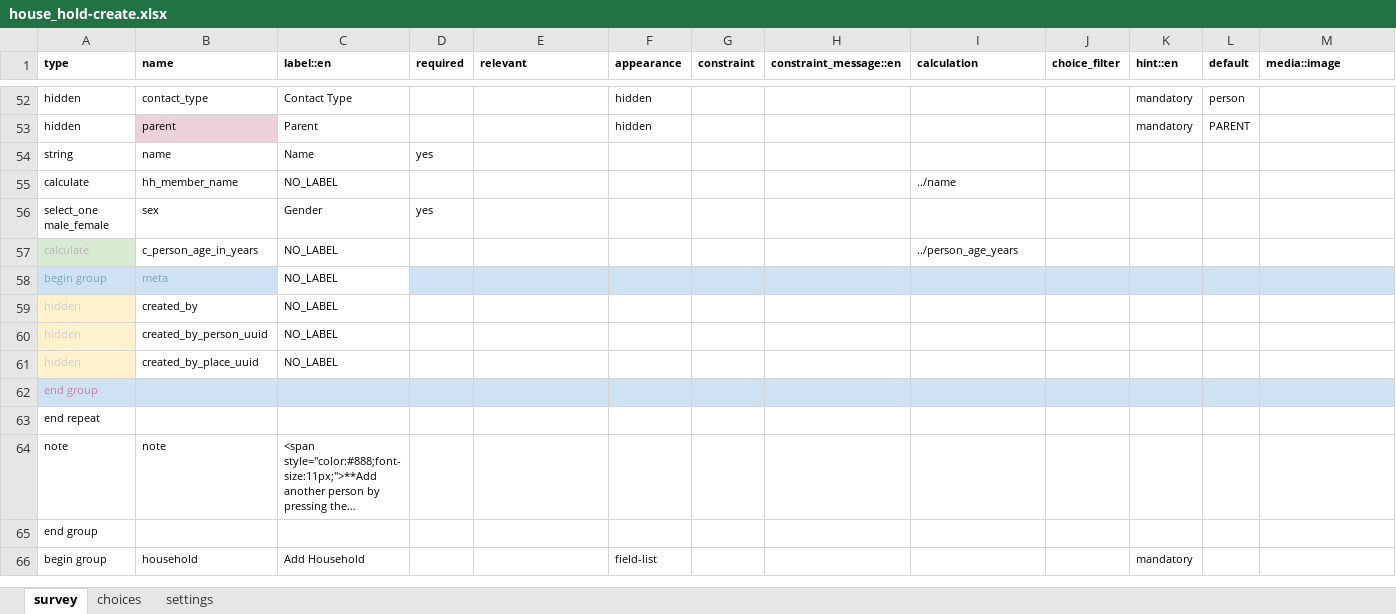
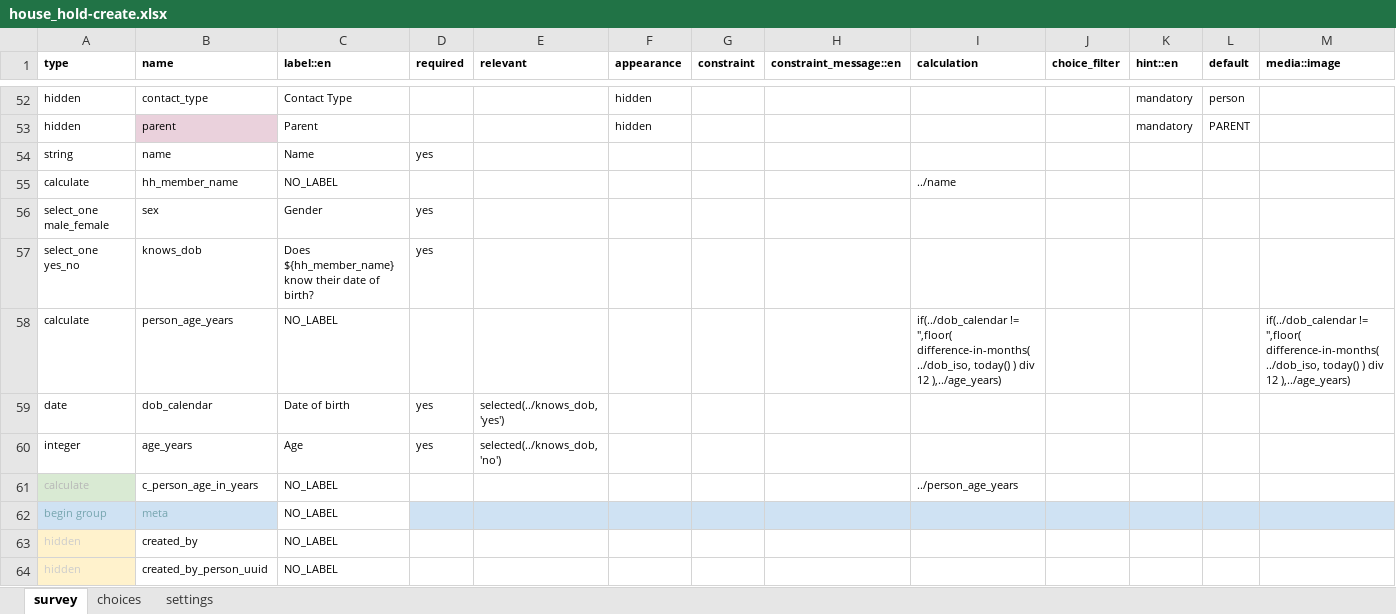
Before and after one commit to oyierp/community-testing-config-test, an Excel workbook: forms/contact/house_hold-create.xlsx, sheet survey, drawn as a sheet; only a part is shown, gaps mark what is left out; the shorter side is filled out with more unchanged rows; long unchanged cells end in …; values as stored, in another font and other column widths than the file's, no borders; conditional formats not drawn; the diff names each change by its address in the sheet, - before the commit and + after, or states it on an @@ line.

Commit message:
Add files via upload

```diff
--- a/forms/contact/house_hold-create.xlsx (sheet survey)
+++ b/forms/contact/house_hold-create.xlsx (sheet survey)
+row 57: select_one yes_no | knows_dob | Does ${hh_member_name} know their date of birth? | yes
+row 58: calculate | person_age_years | NO_LABEL |  |  |  |  |  | if(../dob_calendar != '',floor( difference-in-months( ../dob_iso, today() ) div 12 ),../age_years) |  |  |  | if(../dob_calendar != '',floor( difference-in-months( ../dob_iso, today() ) div 12 ),../age_years)
+row 59: date | dob_calendar | Date of birth | yes | selected(../knows_dob, 'yes')
+row 60: integer | age_years | Age | yes | selected(../knows_dob, 'no')
```
Also changed, not shown: sheet settings.
